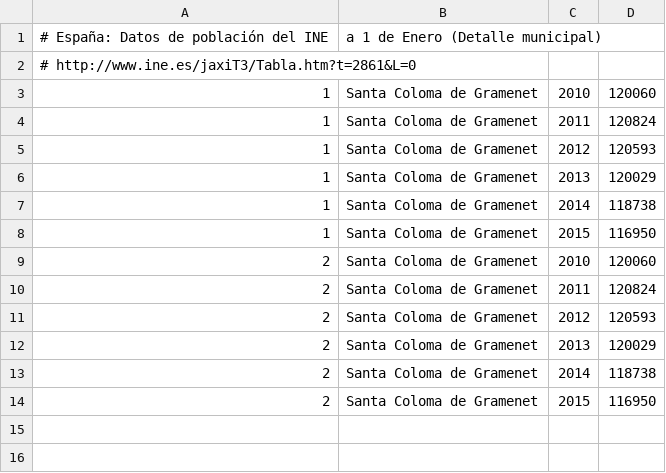
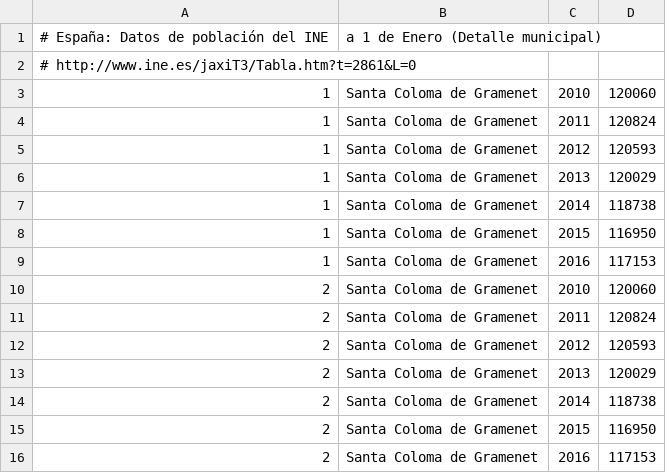
Before and after one commit to civio/presupuesto-santacoloma, a CSV file: data/poblacion.csv, drawn as a sheet; the diff names each change by its address in the sheet, - before the commit and + after, or states it on an @@ line.

Commit message:
Update population data

```diff
--- a/data/poblacion.csv
+++ b/data/poblacion.csv
+row 9: 1 | Santa Coloma de Gramenet | 2016 | 117153
+row 16: 2 | Santa Coloma de Gramenet | 2016 | 117153
```
